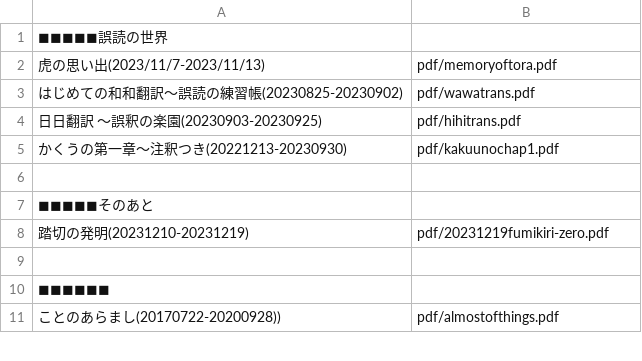
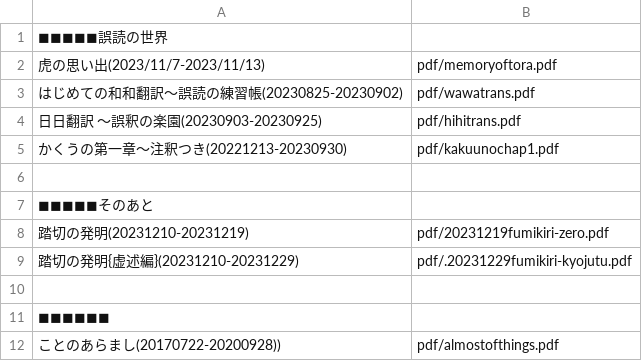
Before and after one commit to syherita/syherita.github.io, a CSV file: docs/desc.csv, drawn as a sheet; only a part is shown; the diff names each change by its address in the sheet, - before the commit and + after, or states it on an @@ line.

Commit message:
add 踏切　虚述編 	modified:   desc.csv 	modified:   index.html 	modified:   pdf/20231219fumikiri-zero.pdf 	new file:   pdf/20231229fumikiri-kyojutu.pdf 	new file:   setupsite.sh

```diff
--- a/docs/desc.csv
+++ b/docs/desc.csv
+row 9: 踏切の発明{虚述編}(20231210-20231229) | pdf/.20231229fumikiri-kyojutu.pdf
```
Also changed, not shown: 4 other files.
